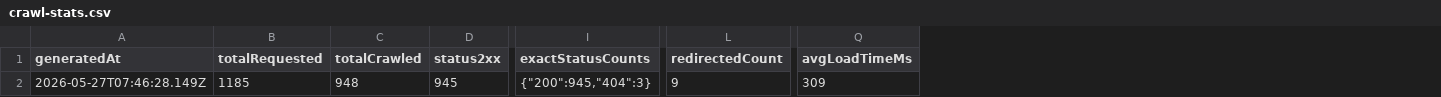
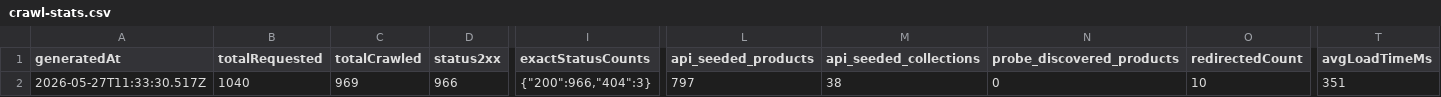
Before and after one commit to rknoncoder/shopify-seo-crawler, a CSV file: data/reports/crawl-stats.csv, drawn as a sheet; only a part is shown, gaps mark what is left out; addresses are those after the commit; the diff covers the shown part only; the diff names each change by its address in the sheet, - before the commit and + after, or states it on an @@ line.

```diff
--- a/data/reports/crawl-stats.csv
+++ b/data/reports/crawl-stats.csv
+column L (api_seeded_products), row 2: 797
+column M (api_seeded_collections), row 2: 38
+column N (probe_discovered_products), row 2: 0
-A2 (generatedAt): 2026-05-27T07:46:28.149Z
+A2 (generatedAt): 2026-05-27T11:33:30.517Z
-B2 (totalRequested): 1185
+B2 (totalRequested): 1040
-C2 (totalCrawled): 948
+C2 (totalCrawled): 969
-D2 (status2xx): 945
+D2 (status2xx): 966
-I2 (exactStatusCounts): {"200":945,"404":3}
+I2 (exactStatusCounts): {"200":966,"404":3}
-O2 (redirectedCount): 9
+O2 (redirectedCount): 10
-T2 (avgLoadTimeMs): 309
+T2 (avgLoadTimeMs): 351
```
Also changed, not shown: 3 edited cells elsewhere in this file, data/reports/action-plan.csv, data/reports/image-seo-summary.csv, 33 other files.
